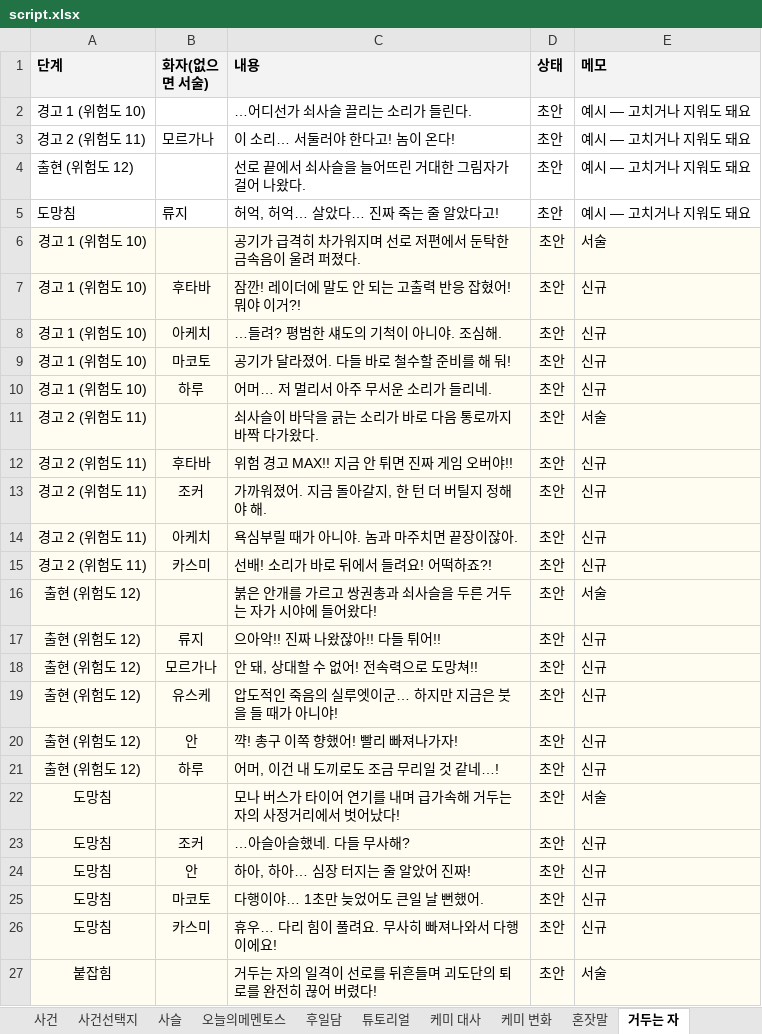
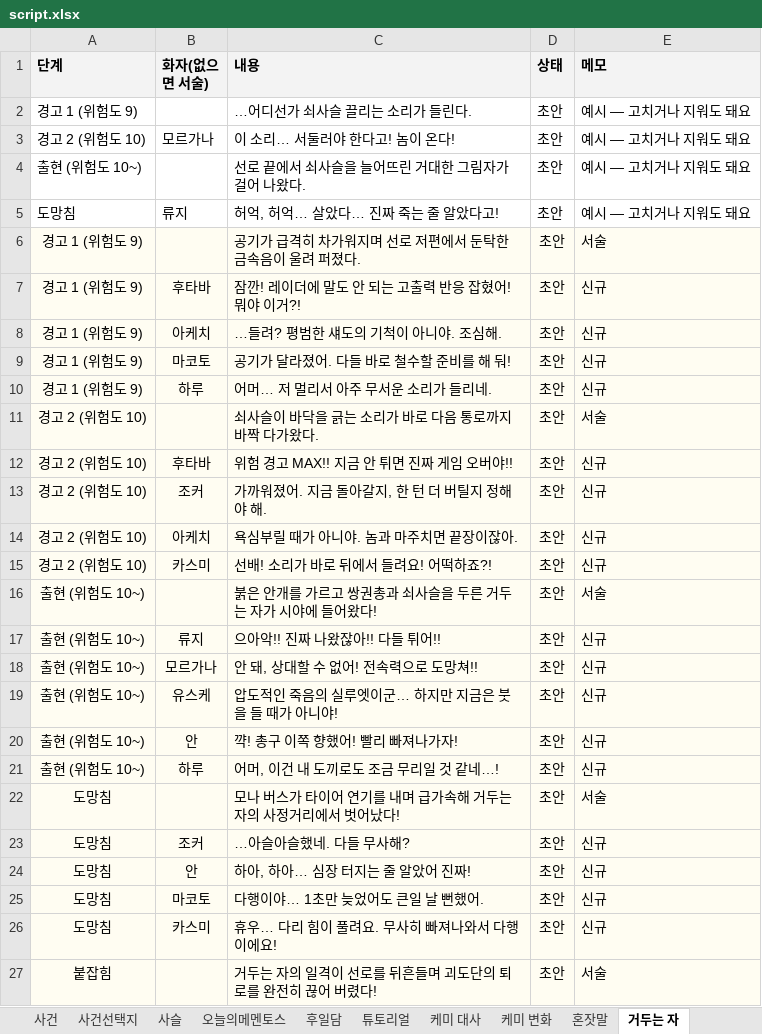
Before and after one commit to youa1037-tech/mementos, an Excel workbook: content/script.xlsx, sheet 거두는 자, drawn as a sheet; only a part is shown; values as stored, in another font and other column widths than the file's, no borders; the diff names each change by its address in the sheet, - before the commit and + after, or states it on an @@ line.

```diff
--- a/content/script.xlsx (sheet 거두는 자)
+++ b/content/script.xlsx (sheet 거두는 자)
-A2 (단계): 경고 1 (위험도 10)
+A2 (단계): 경고 1 (위험도 9)
-A3 (단계): 경고 2 (위험도 11)
+A3 (단계): 경고 2 (위험도 10)
-A4 (단계): 출현 (위험도 12)
+A4 (단계): 출현 (위험도 10~)
-A6:A10 (단계): 경고 1 (위험도 10)
+A6:A10 (단계): 경고 1 (위험도 9)
-A11:A15 (단계): 경고 2 (위험도 11)
+A11:A15 (단계): 경고 2 (위험도 10)
-A16:A21 (단계): 출현 (위험도 12)
+A16:A21 (단계): 출현 (위험도 10~)
```
Also changed, not shown: sheet 안내, 4 other files.
